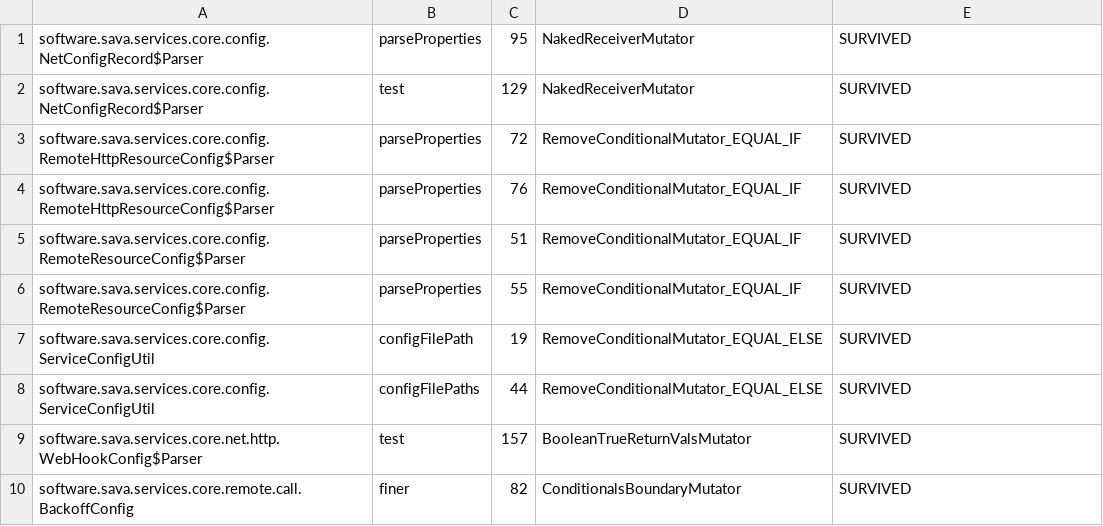
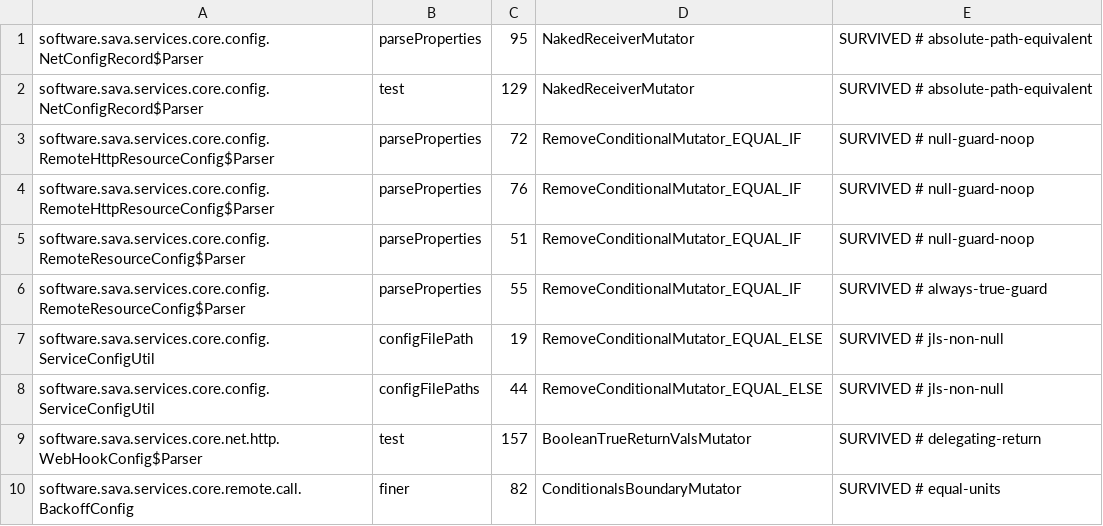
Before and after one commit to sava-software/ravina, a CSV file: ravina-core/config/pitest/config-accepted.csv, drawn as a sheet.

```diff
--- a/ravina-core/config/pitest/config-accepted.csv
+++ b/ravina-core/config/pitest/config-accepted.csv
@@ -1,10 +1,10 @@
-software.sava.services.core.config.NetConfigRecord$Parser,parseProperties,95,NakedReceiverMutator,SURVIVED
-software.sava.services.core.config.NetConfigRecord$Parser,test,129,NakedReceiverMutator,SURVIVED
-software.sava.services.core.config.RemoteHttpResourceConfig$Parser,parseProperties,72,RemoveConditionalMutator_EQUAL_IF,SURVIVED
-software.sava.services.core.config.RemoteHttpResourceConfig$Parser,parseProperties,76,RemoveConditionalMutator_EQUAL_IF,SURVIVED
-software.sava.services.core.config.RemoteResourceConfig$Parser,parseProperties,51,RemoveConditionalMutator_EQUAL_IF,SURVIVED
-software.sava.services.core.config.RemoteResourceConfig$Parser,parseProperties,55,RemoveConditionalMutator_EQUAL_IF,SURVIVED
-software.sava.services.core.config.ServiceConfigUtil,configFilePath,19,RemoveConditionalMutator_EQUAL_ELSE,SURVIVED
-software.sava.services.core.config.ServiceConfigUtil,configFilePaths,44,RemoveConditionalMutator_EQUAL_ELSE,SURVIVED
-software.sava.services.core.net.http.WebHookConfig$Parser,test,157,BooleanTrueReturnValsMutator,SURVIVED
-software.sava.services.core.remote.call.BackoffConfig,finer,82,ConditionalsBoundaryMutator,SURVIVED
+software.sava.services.core.config.NetConfigRecord$Parser,parseProperties,95,NakedReceiverMutator,SURVIVED # absolute-path-equivalent
+software.sava.services.core.config.NetConfigRecord$Parser,test,129,NakedReceiverMutator,SURVIVED # absolute-path-equivalent
+software.sava.services.core.config.RemoteHttpResourceConfig$Parser,parseProperties,72,RemoveConditionalMutator_EQUAL_IF,SURVIVED # null-guard-noop
+software.sava.services.core.config.RemoteHttpResourceConfig$Parser,parseProperties,76,RemoveConditionalMutator_EQUAL_IF,SURVIVED # null-guard-noop
+software.sava.services.core.config.RemoteResourceConfig$Parser,parseProperties,51,RemoveConditionalMutator_EQUAL_IF,SURVIVED # null-guard-noop
+software.sava.services.core.config.RemoteResourceConfig$Parser,parseProperties,55,RemoveConditionalMutator_EQUAL_IF,SURVIVED # always-true-guard
+software.sava.services.core.config.ServiceConfigUtil,configFilePath,19,RemoveConditionalMutator_EQUAL_ELSE,SURVIVED # jls-non-null
+software.sava.services.core.config.ServiceConfigUtil,configFilePaths,44,RemoveConditionalMutator_EQUAL_ELSE,SURVIVED # jls-non-null
+software.sava.services.core.net.http.WebHookConfig$Parser,test,157,BooleanTrueReturnValsMutator,SURVIVED # delegating-return
+software.sava.services.core.remote.call.BackoffConfig,finer,82,ConditionalsBoundaryMutator,SURVIVED # equal-units
```
Also changed, not shown: ravina-core/config/pitest/calls-accepted.csv, ravina-kms/google/config/pitest/googleKms-accepted.csv, 16 other files.
